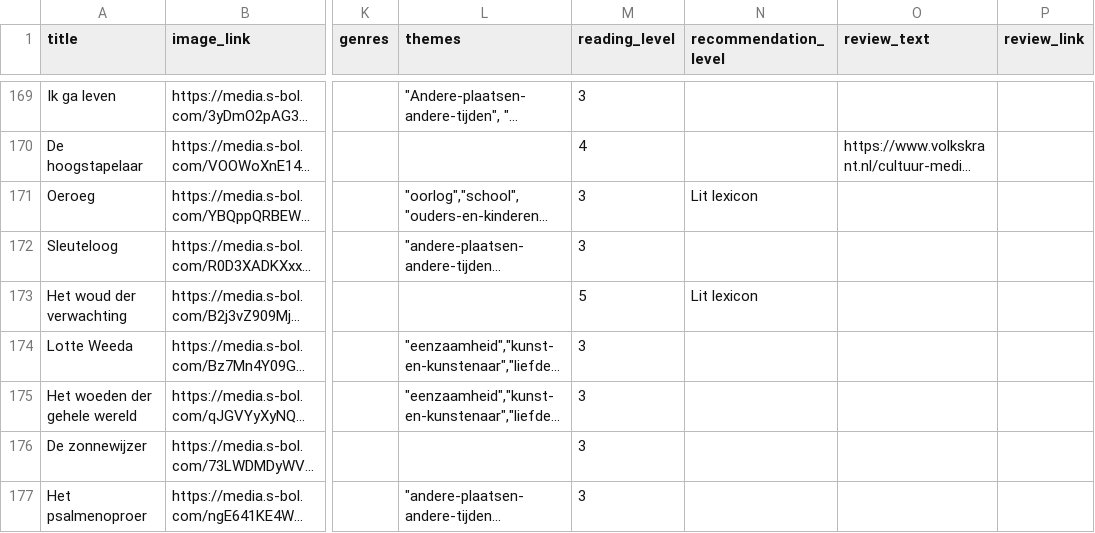
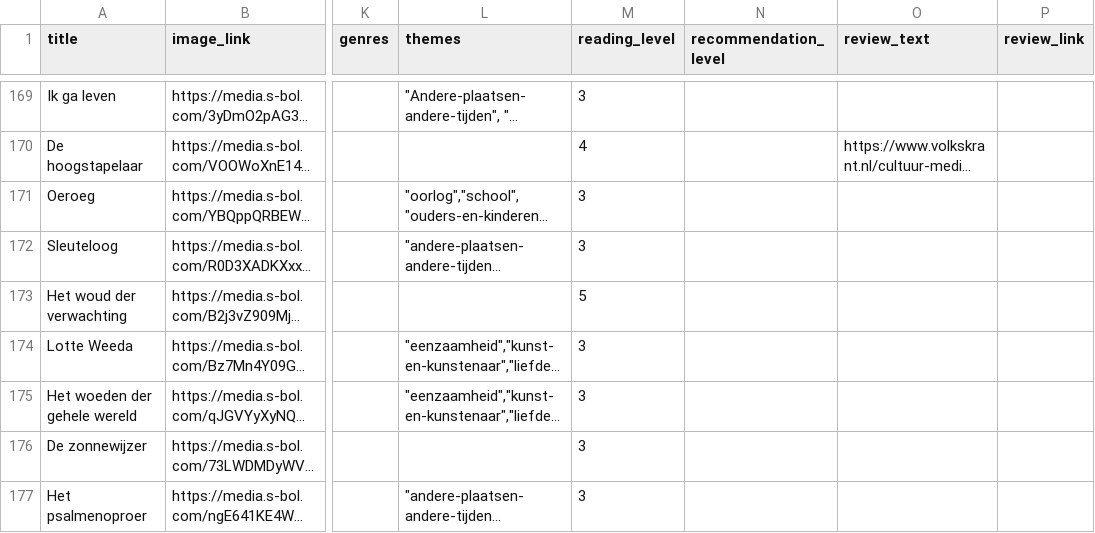
Before and after one commit to tijnh/litlist, a CSV file: private/books.csv, drawn as a sheet; only a part is shown, gaps mark what is left out; long unchanged cells end in …; the diff covers the shown part only; the diff names each change by its address in the sheet, - before the commit and + after, or states it on an @@ line.

```diff
--- a/private/books.csv
+++ b/private/books.csv
-N171 (recommendation_level): Lit lexicon
+N171 (recommendation_level): (empty)
-N173 (recommendation_level): Lit lexicon
+N173 (recommendation_level): (empty)
```
Also changed, not shown: 64 edited cells elsewhere in this file, 6 other files.
